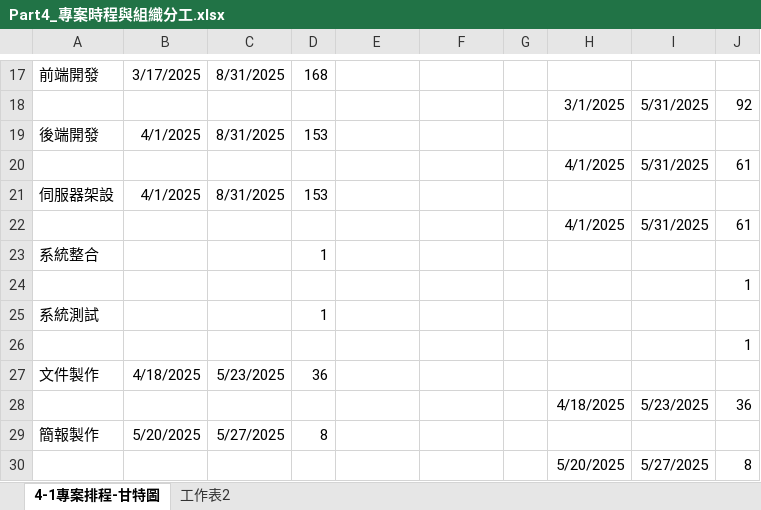
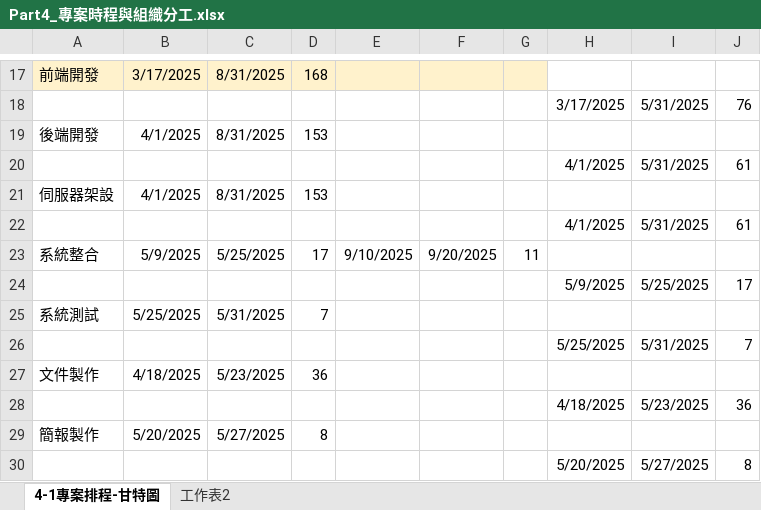
Before and after one commit to NTUB-Project-111/document, an Excel workbook: Part4_專案時程與組織分工.xlsx, sheet 4-1專案排程-甘特圖, drawn as a sheet; only a part is shown, gaps mark what is left out; values as stored, in another font and other column widths than the file's, no borders; charts and pictures not drawn; removed rows and columns are numbered as before the commit, all else as after; the diff covers the shown part only; the diff names each change by its address in the sheet, - before the commit and + after, or states it on an @@ line.

Commit message:
#3
part_4以及PPT

```diff
--- a/Part4_專案時程與組織分工.xlsx (sheet 4-1專案排程-甘特圖)
+++ b/Part4_專案時程與組織分工.xlsx (sheet 4-1專案排程-甘特圖)
-A17:G17 fill: none
+A17:G17 fill: #FFF2CC
-H18: 3/1/2025
+H18: 3/17/2025
-J18: 92
+J18: 76
-row 23: 系統整合 |  |  | 1
-row 24:  |  |  |  |  |  |  |  |  | 1
-row 25: 系統測試 |  |  | 1
-row 26:  |  |  |  |  |  |  |  |  | 1
+row 23: 系統整合 | 5/9/2025 | 5/25/2025 | 17 | 9/10/2025 | 9/20/2025 | 11
+row 24:  |  |  |  |  |  |  | 5/9/2025 | 5/25/2025 | 17
+row 25: 系統測試 | 5/25/2025 | 5/31/2025 | 7
+row 26:  |  |  |  |  |  |  | 5/25/2025 | 5/31/2025 | 7
```
Also changed, not shown: 8 added rows, 8 removed rows, 13 edited cells, cell formats and merged cells elsewhere in this sheet, charts or pictures, 4 other files.
